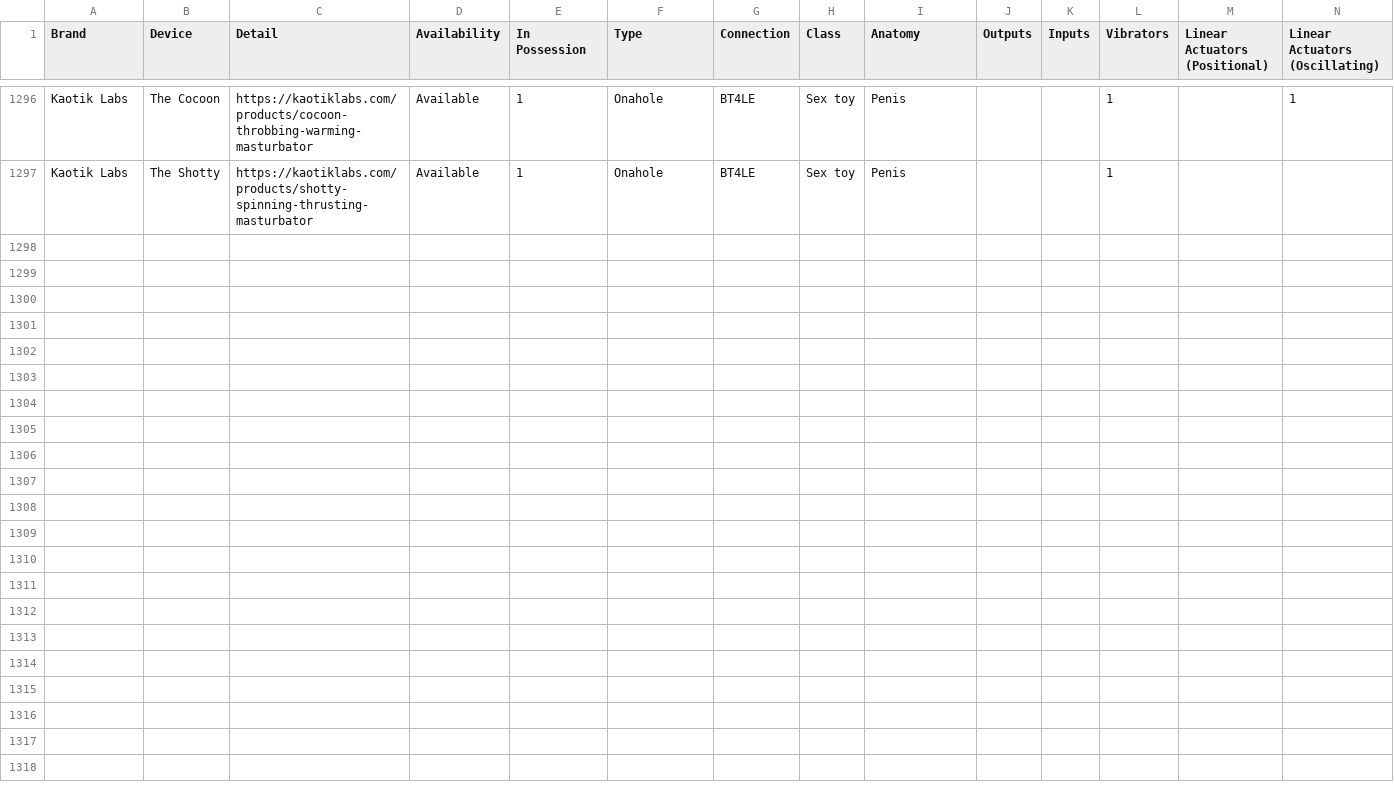
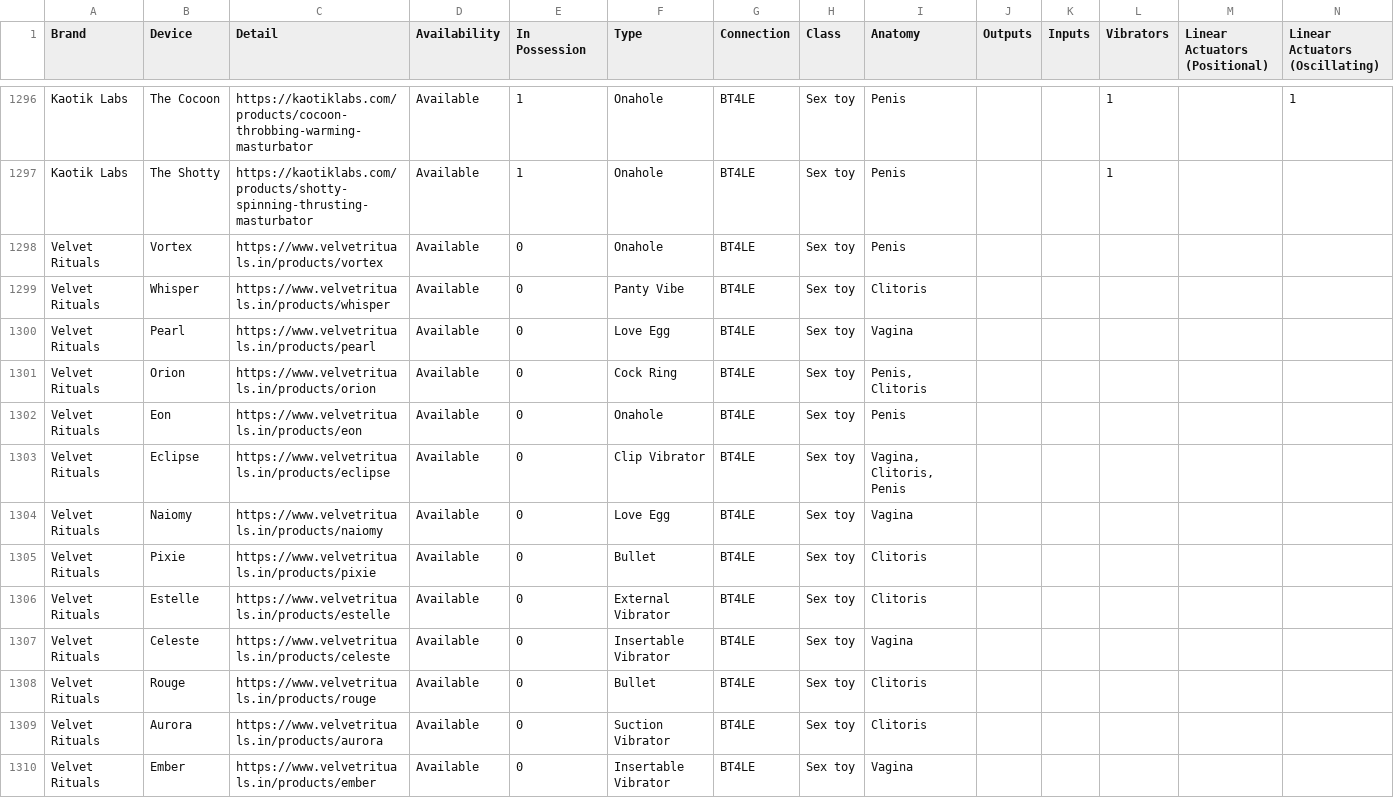
Before and after one commit to blackspherefollower/IoSTIndex, a CSV file: src/data/devices.csv, drawn as a sheet; only a part is shown, gaps mark what is left out; rows hold the shown columns only; the diff names each change by its address in the sheet, - before the commit and + after, or states it on an @@ line.

```diff
--- a/src/data/devices.csv
+++ b/src/data/devices.csv
+row 1298: Velvet Rituals | Vortex | https://www.velvetrituals.in/products/vortex | Available | 0 | Onahole | BT4LE | Sex toy | Penis
+row 1299: Velvet Rituals | Whisper | https://www.velvetrituals.in/products/whisper | Available | 0 | Panty Vibe | BT4LE | Sex toy | Clitoris
+row 1300: Velvet Rituals | Pearl | https://www.velvetrituals.in/products/pearl | Available | 0 | Love Egg | BT4LE | Sex toy | Vagina
+row 1301: Velvet Rituals | Orion | https://www.velvetrituals.in/products/orion | Available | 0 | Cock Ring | BT4LE | Sex toy | Penis, Clitoris
+row 1302: Velvet Rituals | Eon | https://www.velvetrituals.in/products/eon | Available | 0 | Onahole | BT4LE | Sex toy | Penis
+row 1303: Velvet Rituals | Eclipse | https://www.velvetrituals.in/products/eclipse | Available | 0 | Clip Vibrator | BT4LE | Sex toy | Vagina, Clitoris, Penis
+row 1304: Velvet Rituals | Naiomy | https://www.velvetrituals.in/products/naiomy | Available | 0 | Love Egg | BT4LE | Sex toy | Vagina
+row 1305: Velvet Rituals | Pixie | https://www.velvetrituals.in/products/pixie | Available | 0 | Bullet | BT4LE | Sex toy | Clitoris
+row 1306: Velvet Rituals | Estelle | https://www.velvetrituals.in/products/estelle | Available | 0 | External Vibrator | BT4LE | Sex toy | Clitoris
+row 1307: Velvet Rituals | Celeste | https://www.velvetrituals.in/products/celeste | Available | 0 | Insertable Vibrator | BT4LE | Sex toy | Vagina
+row 1308: Velvet Rituals | Rouge | https://www.velvetrituals.in/products/rouge | Available | 0 | Bullet | BT4LE | Sex toy | Clitoris
+row 1309: Velvet Rituals | Aurora | https://www.velvetrituals.in/products/aurora | Available | 0 | Suction Vibrator | BT4LE | Sex toy | Clitoris
+row 1310: Velvet Rituals | Ember | https://www.velvetrituals.in/products/ember | Available | 0 | Insertable Vibrator | BT4LE | Sex toy | Vagina
```
